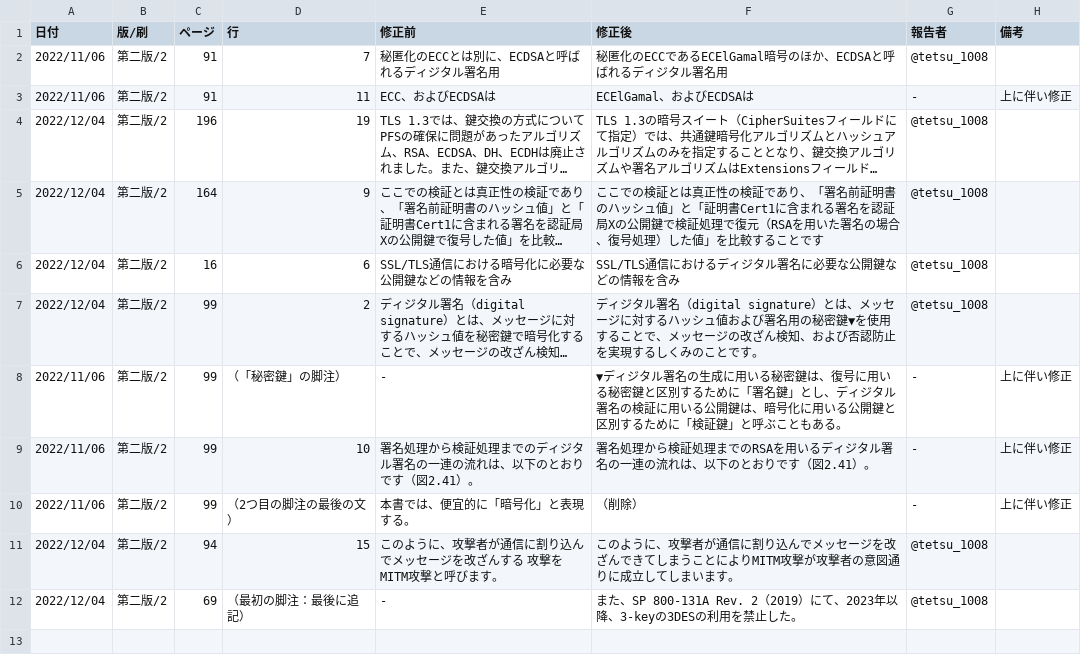
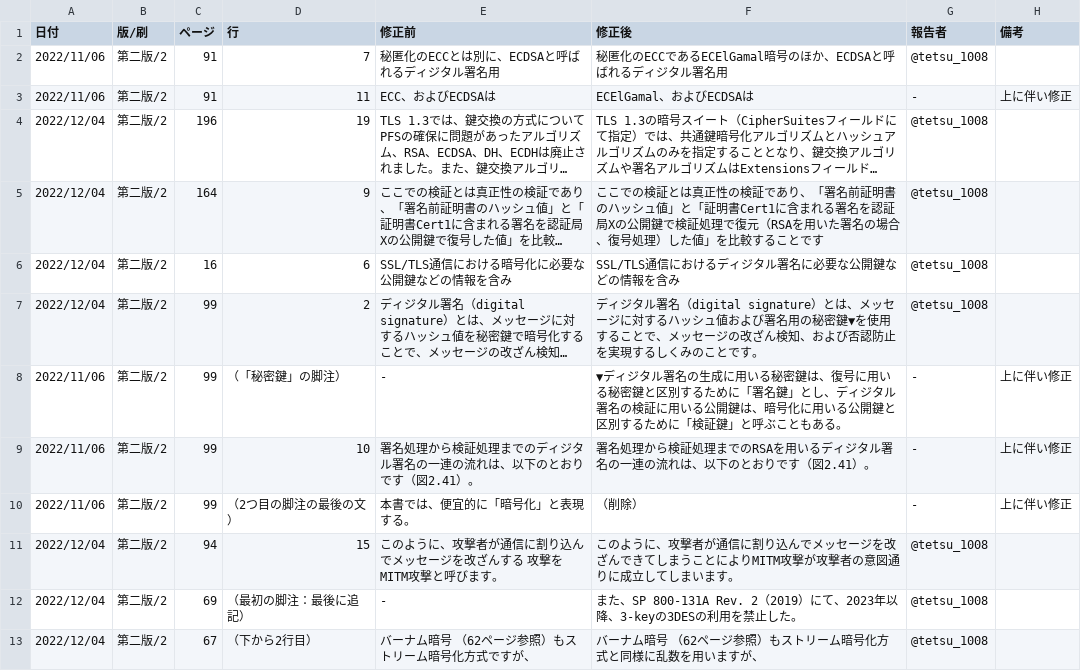
Before and after one commit to saitolaborg/mastering_tcpip_sec, a CSV file: 2nd_ed_eratta.csv, drawn as a sheet; long unchanged cells end in …; the diff names each change by its address in the sheet, - before the commit and + after, or states it on an @@ line.

Commit message:
Update 2nd_ed_eratta.csv
issue #1

```diff
--- a/2nd_ed_eratta.csv
+++ b/2nd_ed_eratta.csv
+row 13: 2022/12/04 | 第二版/2 | 67 | （下から2行目） | バーナム暗号 （62ページ参照）もストリーム暗号化方式ですが、 | バーナム暗号 （62ページ参照）もストリーム暗号化方式と同様に乱数を用いますが、 | @tetsu_1008
```
